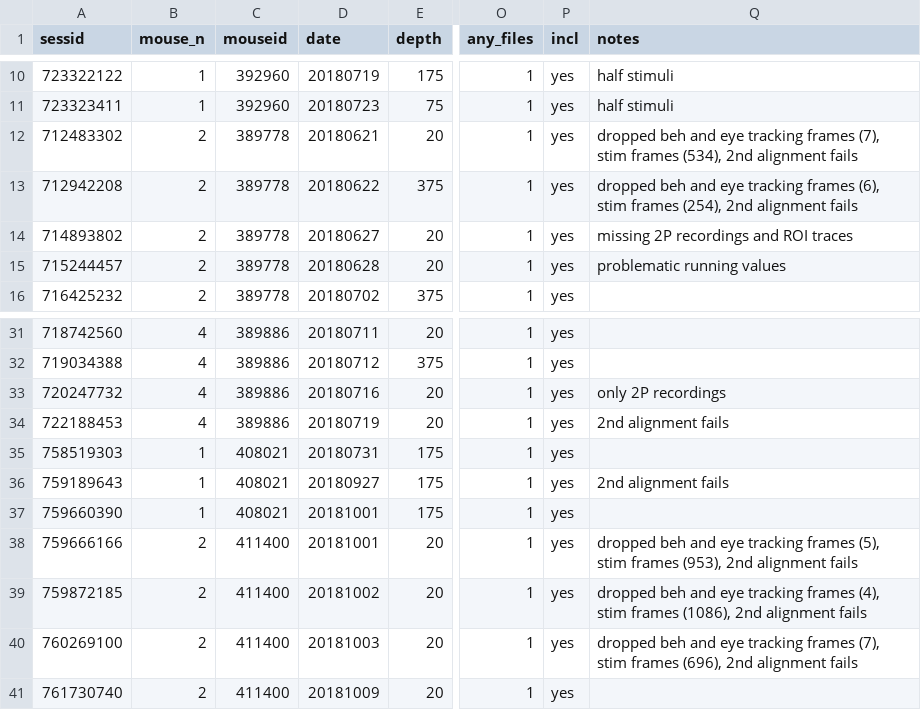
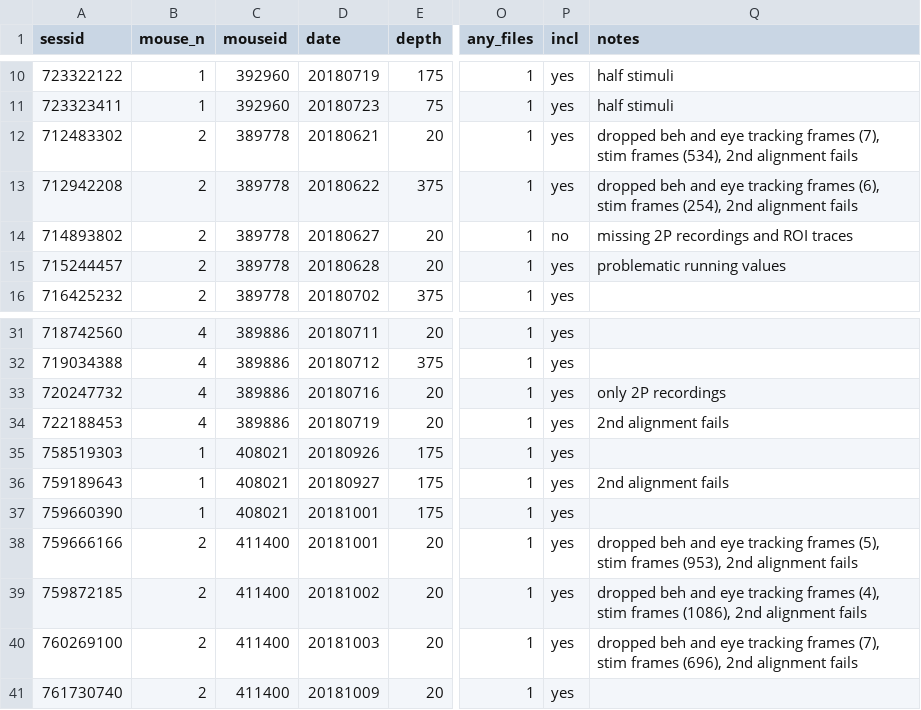
Before and after one commit to colleenjg/OpenScope_CA_Analysis, a CSV file: mouse_df.csv, drawn as a sheet; only a part is shown, gaps mark what is left out; the diff covers the shown part only; the diff names each change by its address in the sheet, - before the commit and + after, or states it on an @@ line.

```diff
--- a/mouse_df.csv
+++ b/mouse_df.csv
-P14 (incl): yes
+P14 (incl): no
-D35 (date): 20180731
+D35 (date): 20180926
```
Also changed, not shown: 17 edited cells elsewhere in this file, 53 other files.
